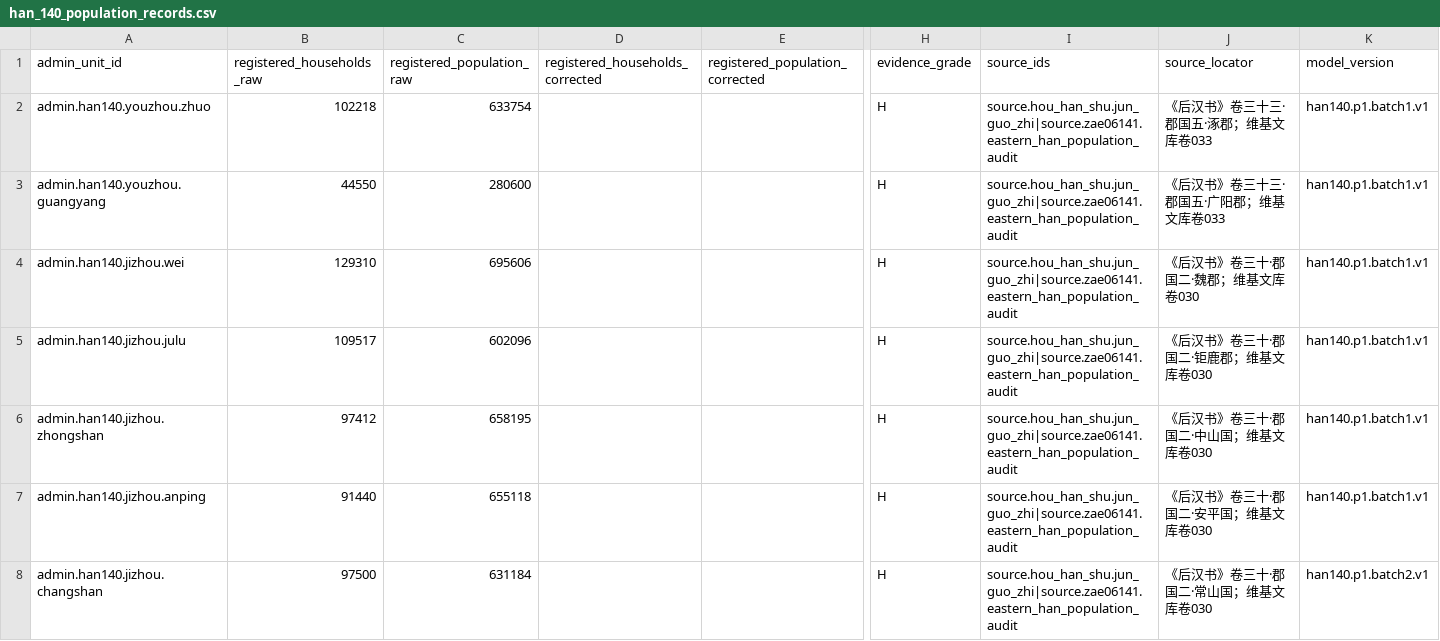
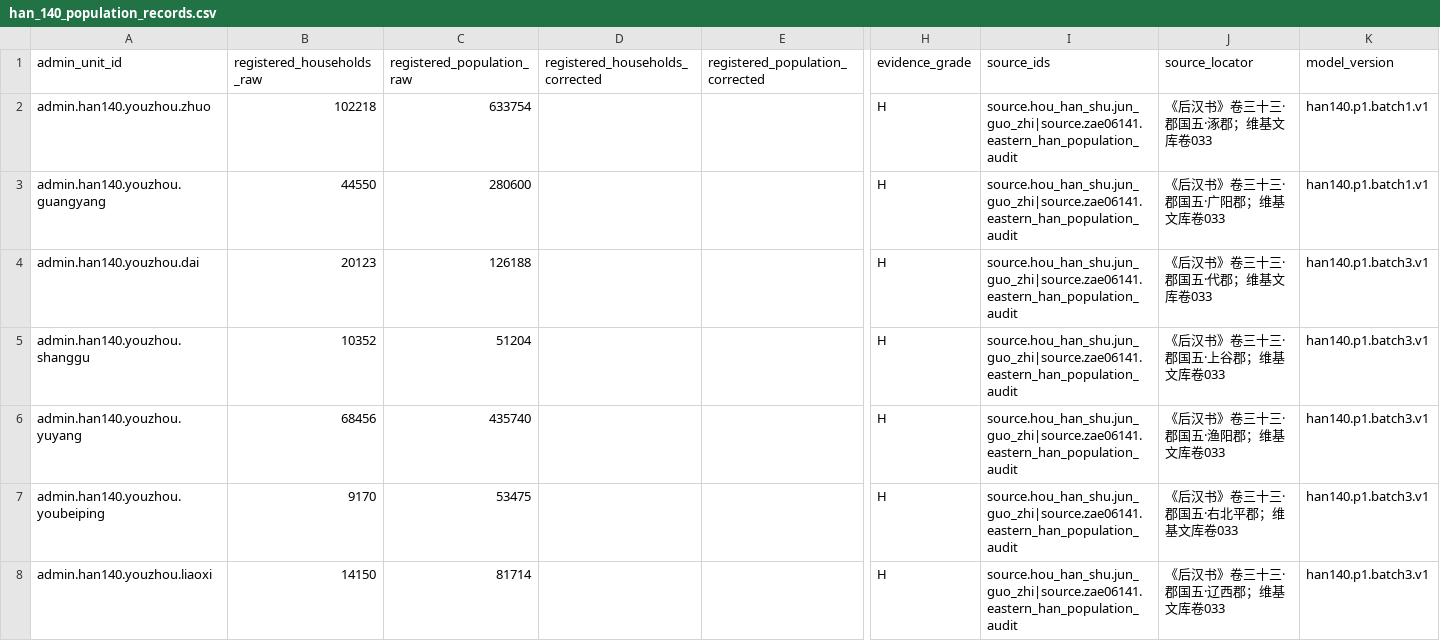
Before and after one commit to xiwenxuan/MandateOfHeroes, a CSV file: Data/HistoricalPopulation/han_140_population_records.csv, drawn as a sheet; only a part is shown, gaps mark what is left out; the shorter side is filled out with more unchanged rows; rows hold the shown columns only; the diff covers the shown part only; the diff names each change by its address in the sheet, - before the commit and + after, or states it on an @@ line.

Commit message:
Complete Han 140 Youzhou population batch

```diff
--- a/Data/HistoricalPopulation/han_140_population_records.csv
+++ b/Data/HistoricalPopulation/han_140_population_records.csv
+row 4: admin.han140.youzhou.dai | 20123 | 126188 |  |  | H | source.hou_han_shu.jun_guo_zhi|source.zae06141.eastern_han_population_audit | 《后汉书》卷三十三·郡国五·代郡；维基文库卷033 | han140.p1.batch3.v1
+row 5: admin.han140.youzhou.shanggu | 10352 | 51204 |  |  | H | source.hou_han_shu.jun_guo_zhi|source.zae06141.eastern_han_population_audit | 《后汉书》卷三十三·郡国五·上谷郡；维基文库卷033 | han140.p1.batch3.v1
+row 6: admin.han140.youzhou.yuyang | 68456 | 435740 |  |  | H | source.hou_han_shu.jun_guo_zhi|source.zae06141.eastern_han_population_audit | 《后汉书》卷三十三·郡国五·渔阳郡；维基文库卷033 | han140.p1.batch3.v1
+row 7: admin.han140.youzhou.youbeiping | 9170 | 53475 |  |  | H | source.hou_han_shu.jun_guo_zhi|source.zae06141.eastern_han_population_audit | 《后汉书》卷三十三·郡国五·右北平郡；维基文库卷033 | han140.p1.batch3.v1
+row 8: admin.han140.youzhou.liaoxi | 14150 | 81714 |  |  | H | source.hou_han_shu.jun_guo_zhi|source.zae06141.eastern_han_population_audit | 《后汉书》卷三十三·郡国五·辽西郡；维基文库卷033 | han140.p1.batch3.v1
```
Also changed, not shown: 4 added rows elsewhere in this file, Data/HistoricalPopulation/han_140_administrative_units.csv, 6 other files.
